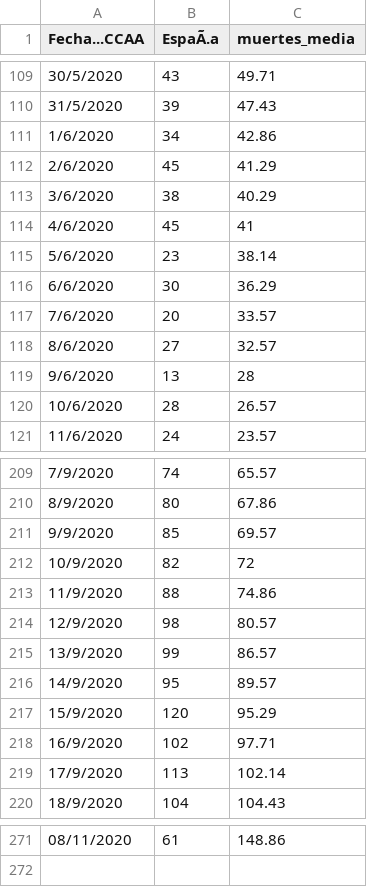
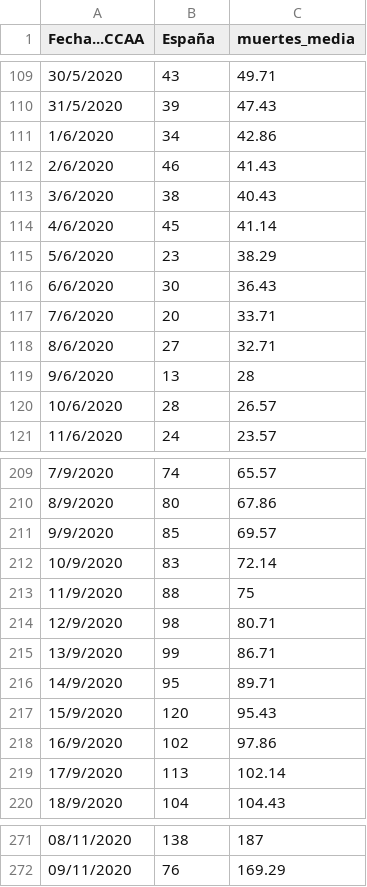
Before and after one commit to ECLaboratorio/unidad-de-datos, a CSV file: proyectos/covid-19/widget-portada-bloque-covid/datos-muertes-histograma.csv, drawn as a sheet; only a part is shown, gaps mark what is left out; the diff covers the shown part only.

```diff
--- a/proyectos/covid-19/widget-portada-bloque-covid/datos-muertes-histograma.csv
+++ b/proyectos/covid-19/widget-portada-bloque-covid/datos-muertes-histograma.csv
@@ -1 +1 @@
-Fecha...CCAA,EspaÃ.a,muertes_media
+Fecha...CCAA,España,muertes_media
@@ -111,9 +111,9 @@ Fecha...CCAA,EspaÃ.a,muertes_media
 1/6/2020,34,42.86
-2/6/2020,45,41.29
-3/6/2020,38,40.29
-4/6/2020,45,41
-5/6/2020,23,38.14
-6/6/2020,30,36.29
-7/6/2020,20,33.57
-8/6/2020,27,32.57
+2/6/2020,46,41.43
+3/6/2020,38,40.43
+4/6/2020,45,41.14
+5/6/2020,23,38.29
+6/6/2020,30,36.43
+7/6/2020,20,33.71
+8/6/2020,27,32.71
 9/6/2020,13,28
@@ -211,9 +211,9 @@ Fecha...CCAA,EspaÃ.a,muertes_media
 9/9/2020,85,69.57
-10/9/2020,82,72
-11/9/2020,88,74.86
-12/9/2020,98,80.57
-13/9/2020,99,86.57
-14/9/2020,95,89.57
-15/9/2020,120,95.29
-16/9/2020,102,97.71
+10/9/2020,83,72.14
+11/9/2020,88,75
+12/9/2020,98,80.71
+13/9/2020,99,86.71
+14/9/2020,95,89.71
+15/9/2020,120,95.43
+16/9/2020,102,97.86
 17/9/2020,113,102.14
@@ -271 +271,2 @@ Fecha...CCAA,EspaÃ.a,muertes_media
-08/11/2020,61,148.86
+08/11/2020,138,187
+09/11/2020,76,169.29
```
Also changed, not shown: 63 edited cells elsewhere in this file, proyectos/covid-19/widget-portada-bloque-covid/datos-contagios-histograma.csv, proyectos/covid-19/widget-portada-bloque-covid/datos-inferiores-ultimos-7-dias.csv, 6 other files.
